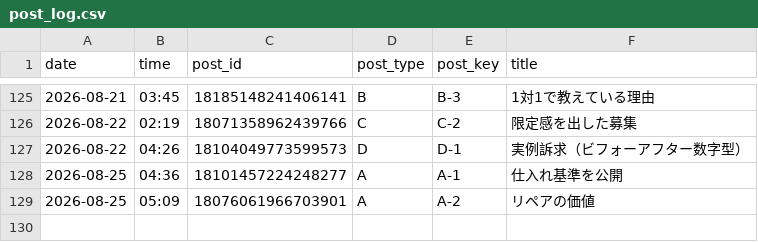
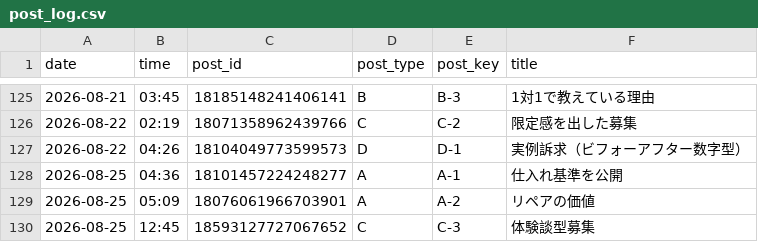
Before and after one commit to vintagegarakuta-gthub/meiryu-threads-auto-post, a CSV file: post_log.csv, drawn as a sheet; only a part is shown, gaps mark what is left out; the diff names each change by its address in the sheet, - before the commit and + after, or states it on an @@ line.

```diff
--- a/post_log.csv
+++ b/post_log.csv
+row 130: 2026-08-25 | 12:45 | 18593127727067652 | C | C-3 | 体験談型募集
```
